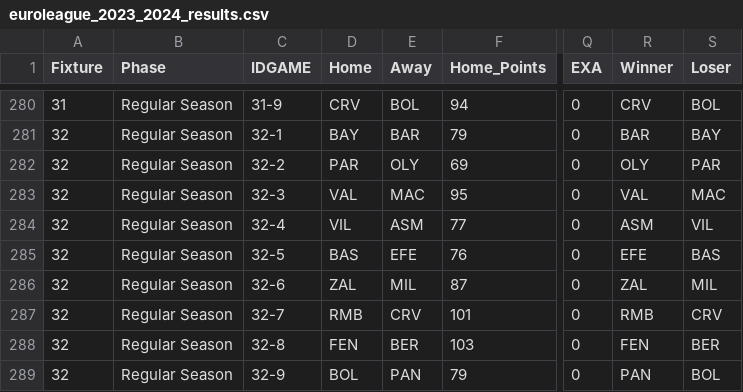
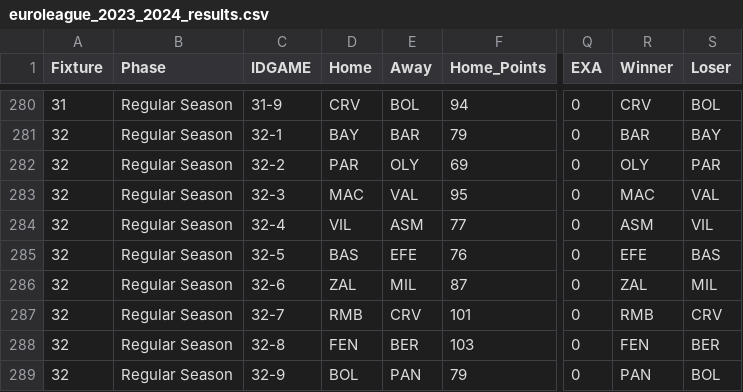
Before and after one commit to sotiristiga/euroleague, a CSV file: euroleague_2023_2024_results.csv, drawn as a sheet; only a part is shown, gaps mark what is left out; the diff names each change by its address in the sheet, - before the commit and + after, or states it on an @@ line.

```diff
--- a/euroleague_2023_2024_results.csv
+++ b/euroleague_2023_2024_results.csv
-D283 (Home): VAL
+D283 (Home): MAC
-E283 (Away): MAC
+E283 (Away): VAL
-R283 (Winner): VAL
+R283 (Winner): MAC
-S283 (Loser): MAC
+S283 (Loser): VAL
```
Also changed, not shown: 1 other file.
